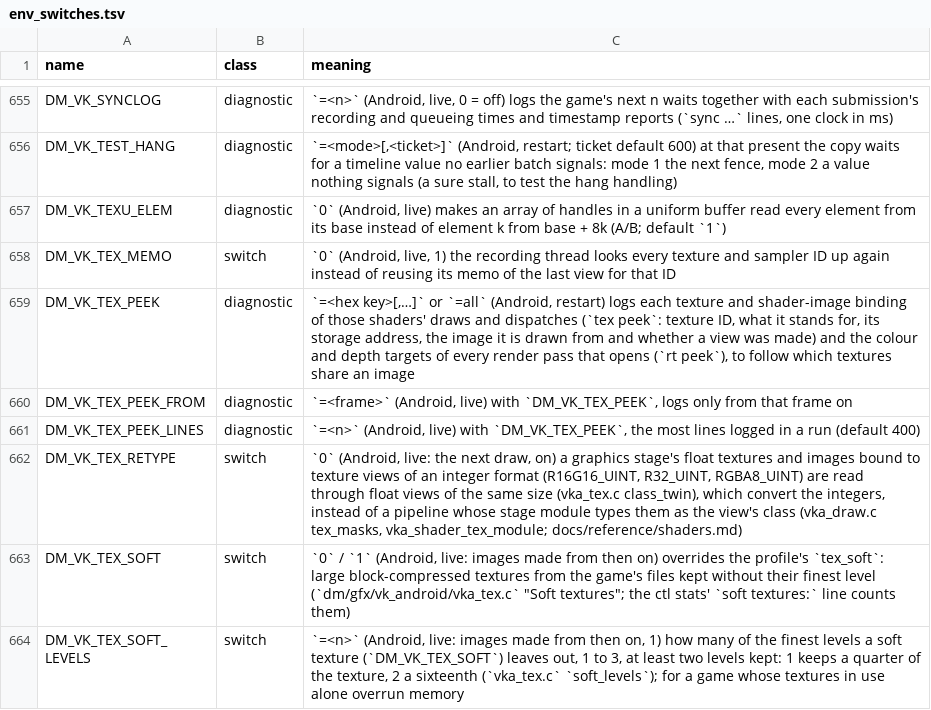
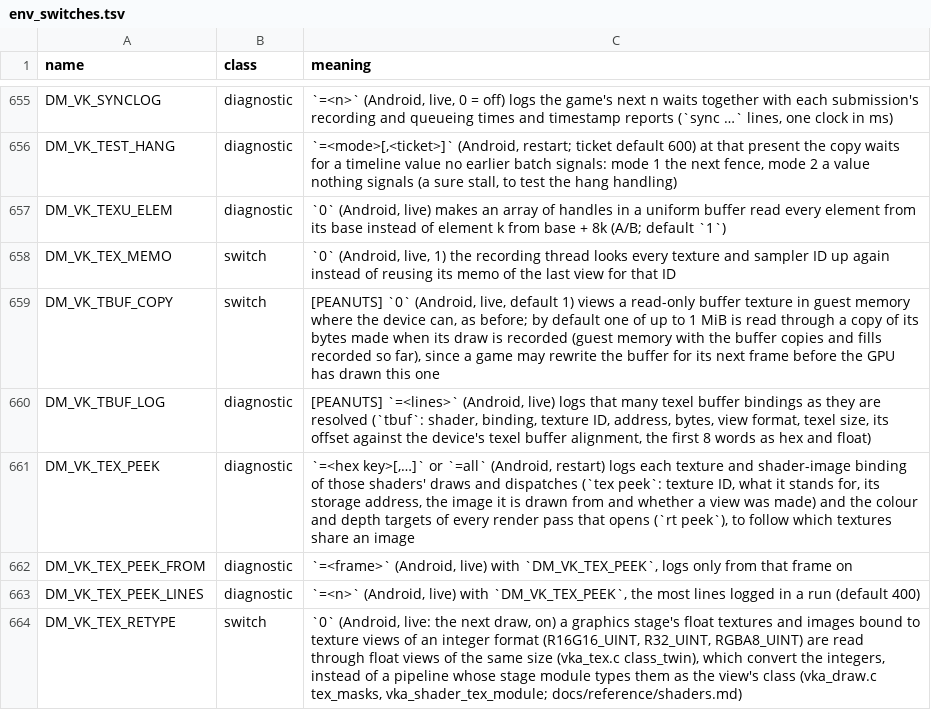
Before and after one commit to Ahihobimu/peanuts-native, a TSV file: docs/env_switches.tsv, drawn as a sheet; only a part is shown, gaps mark what is left out; the shorter side is filled out with more unchanged rows.

Commit message:
Read-only buffer textures of up to 1 MiB are read through a copy made when their draw is recorded, with the buffer copies and fills recorded so far (Octopath Traveler 0 at boost level 3: the GPU read particle buffers the game had refilled for its next frame, infinite texels spread over the battle at 60 fps); DM_VK_TBUF_COPY. Diagnostic: DM_VK_TBUF_LOG

```diff
--- a/docs/env_switches.tsv
+++ b/docs/env_switches.tsv
@@ -658,2 +658,4 @@ DM_VK_TEXU_ELEM	diagnostic	`0` (Android, live) makes an array of handles in a un
 DM_VK_TEX_MEMO	switch	`0` (Android, live, 1) the recording thread looks every texture and sampler ID up again instead of reusing its memo of the last view for that ID
+DM_VK_TBUF_COPY	switch	[PEANUTS] `0` (Android, live, default 1) views a read-only buffer texture in guest memory where the device can, as before; by default one of up to 1 MiB is read through a copy of its bytes made when its draw is recorded (guest memory with the buffer copies and fills recorded so far), since a game may rewrite the buffer for its next frame before the GPU has drawn this one
+DM_VK_TBUF_LOG	diagnostic	[PEANUTS] `=<lines>` (Android, live) logs that many texel buffer bindings as they are resolved (`tbuf`: shader, binding, texture ID, address, bytes, view format, texel size, its offset against the device's texel buffer alignment, the first 8 words as hex and float)
 DM_VK_TEX_PEEK	diagnostic	`=<hex key>[,…]` or `=all` (Android, restart) logs each texture and shader-image binding of those shaders' draws and dispatches (`tex peek`: texture ID, what it stands for, its storage address, the image it is drawn from and whether a view was made) and the colour and depth targets of every render pass that opens (`rt peek`), to follow which textures share an image
```
Also changed, not shown: 1 other file.
